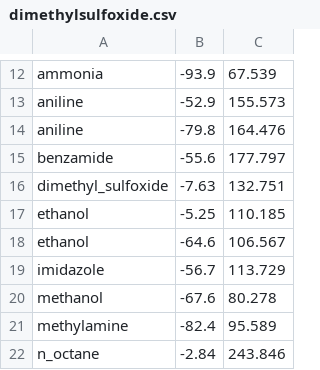
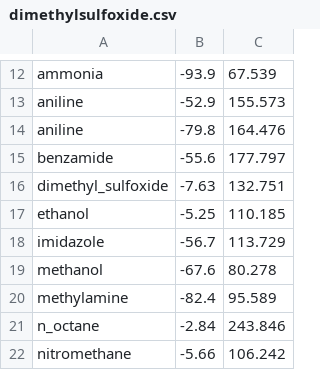
Before and after one commit to jbardhan/testasymmetry, a CSV file: mobley/mnsol/dimethylsulfoxide.csv, drawn as a sheet; only a part is shown, gaps mark what is left out; the shorter side is filled out with more unchanged rows; the diff names each change by its address in the sheet, - before the commit and + after, or states it on an @@ line.

```diff
--- a/mobley/mnsol/dimethylsulfoxide.csv
+++ b/mobley/mnsol/dimethylsulfoxide.csv
-row 18: ethanol | -64.6 | 106.567
```
Also changed, not shown: 2 other files.
